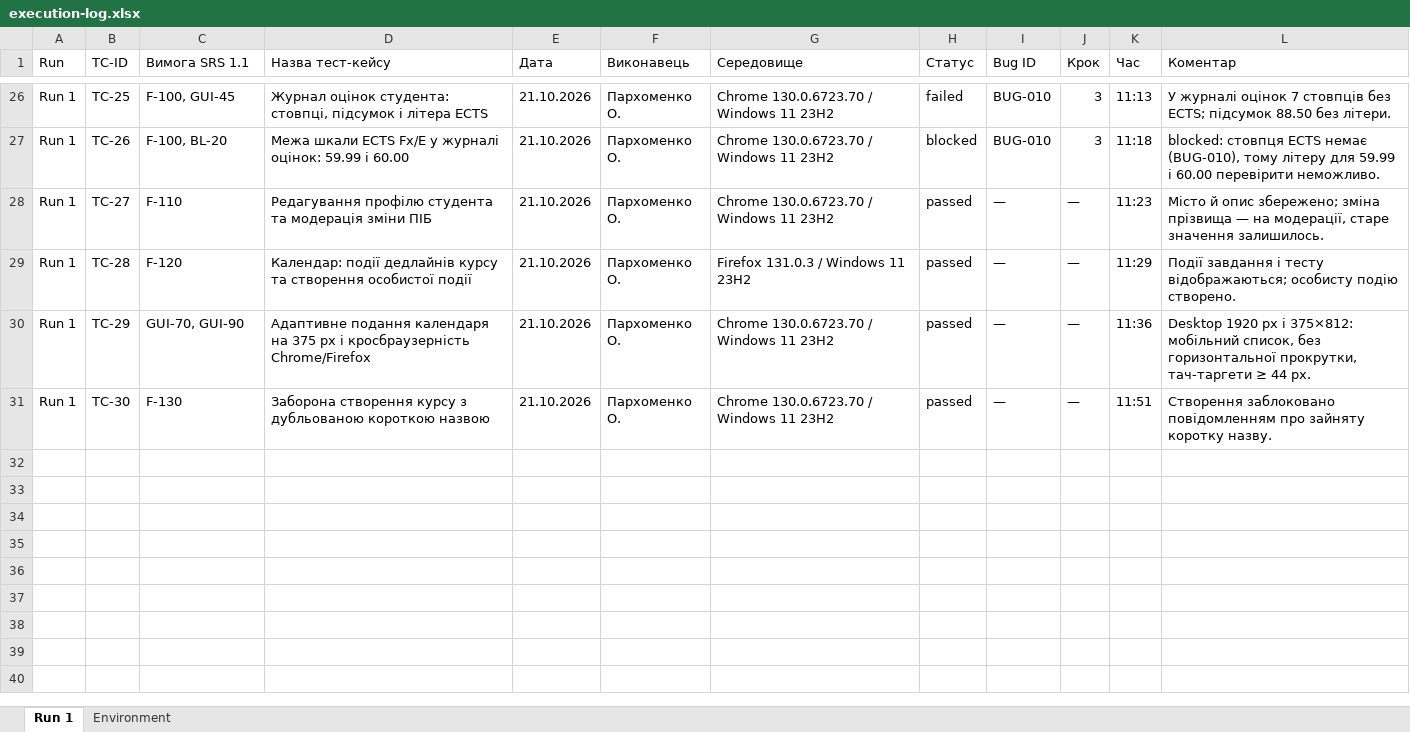
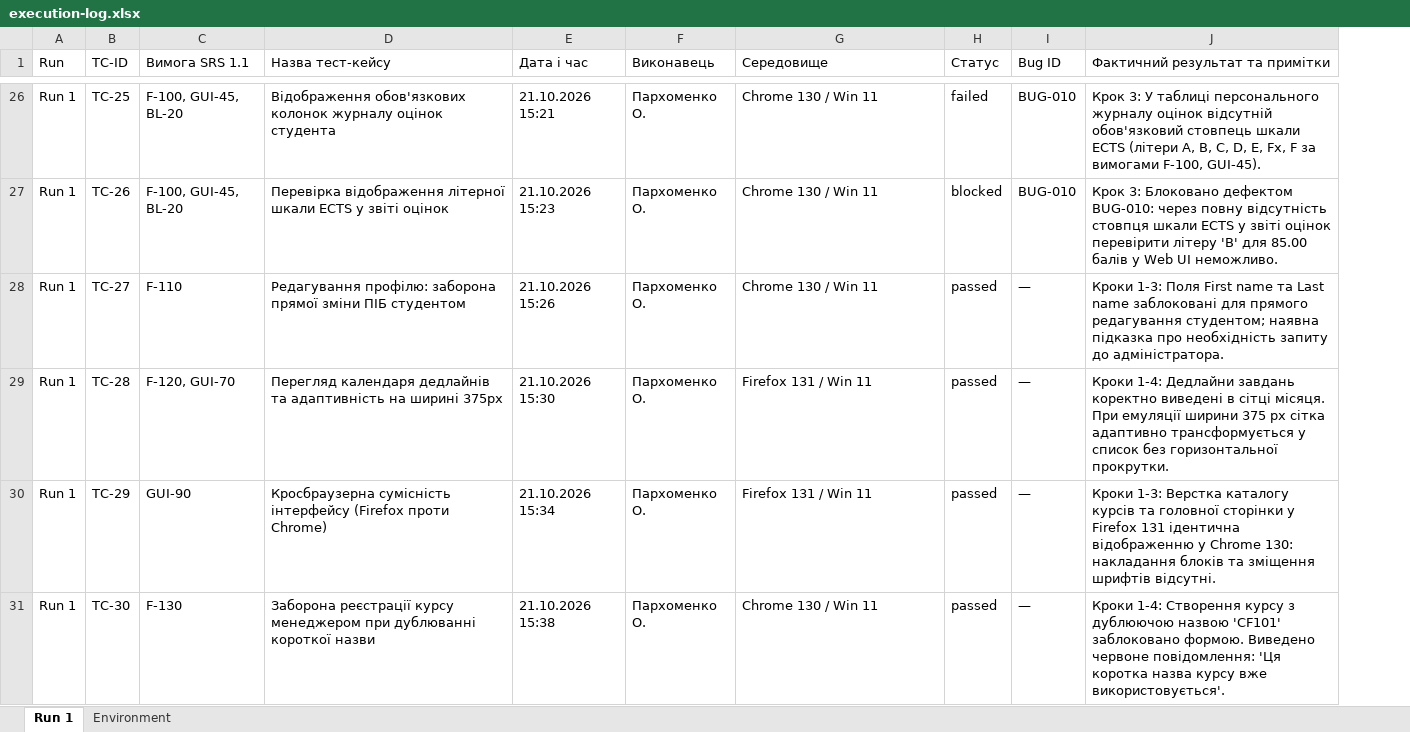
Before and after one commit to Sasha26062007/EDUPORTAL, an Excel workbook: docs/sprint3/execution-log.xlsx, sheet Run 1, drawn as a sheet; only a part is shown, gaps mark what is left out; values as stored, in another font and other column widths than the file's, no cell formats; removed rows and columns are numbered as before the commit, all else as after; the diff covers the shown part only; the diff names each change by its address in the sheet, - before the commit and + after, or states it on an @@ line.

```diff
--- a/docs/sprint3/execution-log.xlsx (sheet Run 1)
+++ b/docs/sprint3/execution-log.xlsx (sheet Run 1)
-column E (Дата), rows 26-31: all 21.10.2026
+column E (Дата і час), rows 26-31: 21.10.2026 15:21 | 21.10.2026 15:23 | 21.10.2026 15:26 | 21.10.2026 15:30 | 21.10.2026 15:34 | 21.10.2026 15:38
-column J (Крок), rows 26-31: 3 | 3 | — | — | — | —
-column K (Час), rows 26-31: 11:13 | 11:18 | 11:23 | 11:29 | 11:36 | 11:51
-column L (Коментар), rows 26-31: У журналі оцінок 7 стовпців без ECTS; підсумок 88.50 без літери. | blocked: стовпця ECTS немає (BUG-010), тому літеру для 59.99 і 60.00 перевірити неможливо. | Місто й опис збережено; зміна прізвища — на модерації, старе значення залишилось. | Події завдання і тесту відображаються; особисту подію створено. | Desktop 1920 px і 375×812: мобільний список, без горизонтальної прокрутки, тач-таргети ≥ 44 px. | Створення заблоковано повідомленням про зайняту коротку назву.
+column J (Фактичний результат та примітки), rows 26-31: Крок 3: У таблиці персонального журналу оцінок відсутній обов'язковий стовпець шкали ECTS (літери A, B, C, D, E, Fx, F за вимогами F-100, GUI-45). | Крок 3: Блоковано дефектом BUG-010: через повну відсутність стовпця шкали ECTS у звіті оцінок перевірити літеру 'B' для 85.00 балів у Web UI неможливо. | Кроки 1-3: Поля First name та Last name заблоковані для прямого редагування студентом; наявна підказка про необхідність запиту до адміністратора. | Кроки 1-4: Дедлайни завдань коректно виведені в сітці місяця. При емуляції ширини 375 px сітка адаптивно трансформується у список без горизонтальної прокрутки. | Кроки 1-3: Верстка каталогу курсів та головної сторінки у Firefox 131 ідентична відображенню у Chrome 130: накладання блоків та зміщення шрифтів відсутні. | Кроки 1-4: Створення курсу з дублюючою назвою 'CF101' заблоковано формою. Виведено червоне повідомлення: 'Ця коротка назва курсу вже використовується'.
-C26 (Вимога SRS 1.1): F-100, GUI-45
+C26 (Вимога SRS 1.1): F-100, GUI-45, BL-20
-D26 (Назва тест-кейсу): Журнал оцінок студента: стовпці, підсумок і літера ECTS
+D26 (Назва тест-кейсу): Відображення обов'язкових колонок журналу оцінок студента
-G26:G28 (Середовище): Chrome 130.0.6723.70 / Windows 11 23H2
+G26:G28 (Середовище): Chrome 130 / Win 11
-C27 (Вимога SRS 1.1): F-100, BL-20
+C27 (Вимога SRS 1.1): F-100, GUI-45, BL-20
-D27 (Назва тест-кейсу): Межа шкали ECTS Fx/E у журналі оцінок: 59.99 і 60.00
+D27 (Назва тест-кейсу): Перевірка відображення літерної шкали ECTS у звіті оцінок
-D28 (Назва тест-кейсу): Редагування профілю студента та модерація зміни ПІБ
+D28 (Назва тест-кейсу): Редагування профілю: заборона прямої зміни ПІБ студентом
-C29 (Вимога SRS 1.1): F-120
+C29 (Вимога SRS 1.1): F-120, GUI-70
-D29 (Назва тест-кейсу): Календар: події дедлайнів курсу та створення особистої події
+D29 (Назва тест-кейсу): Перегляд календаря дедлайнів та адаптивність на ширині 375px
-G29 (Середовище): Firefox 131.0.3 / Windows 11 23H2
+G29 (Середовище): Firefox 131 / Win 11
-C30 (Вимога SRS 1.1): GUI-70, GUI-90
+C30 (Вимога SRS 1.1): GUI-90
-D30 (Назва тест-кейсу): Адаптивне подання календаря на 375 px і кросбраузерність Chrome/Firefox
+D30 (Назва тест-кейсу): Кросбраузерна сумісність інтерфейсу (Firefox проти Chrome)
-G30 (Середовище): Chrome 130.0.6723.70 / Windows 11 23H2
+G30 (Середовище): Firefox 131 / Win 11
-D31 (Назва тест-кейсу): Заборона створення курсу з дубльованою короткою назвою
+D31 (Назва тест-кейсу): Заборона реєстрації курсу менеджером при дублюванні короткої назви
-G31 (Середовище): Chrome 130.0.6723.70 / Windows 11 23H2
+G31 (Середовище): Chrome 130 / Win 11
```
Also changed, not shown: 68 edited cells elsewhere in this sheet, sheet Environment, cell formats, docs/sprint3/test-cases.xlsx, 13 other files.
